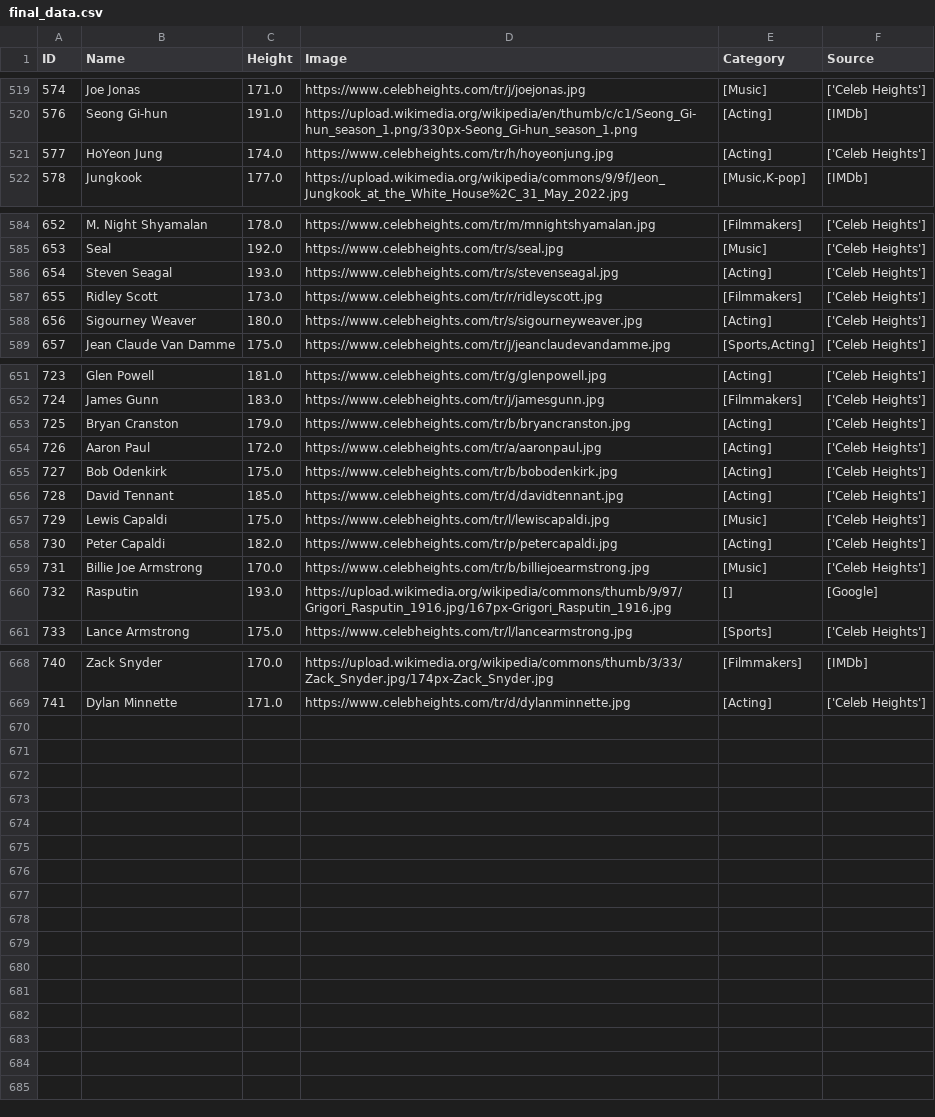
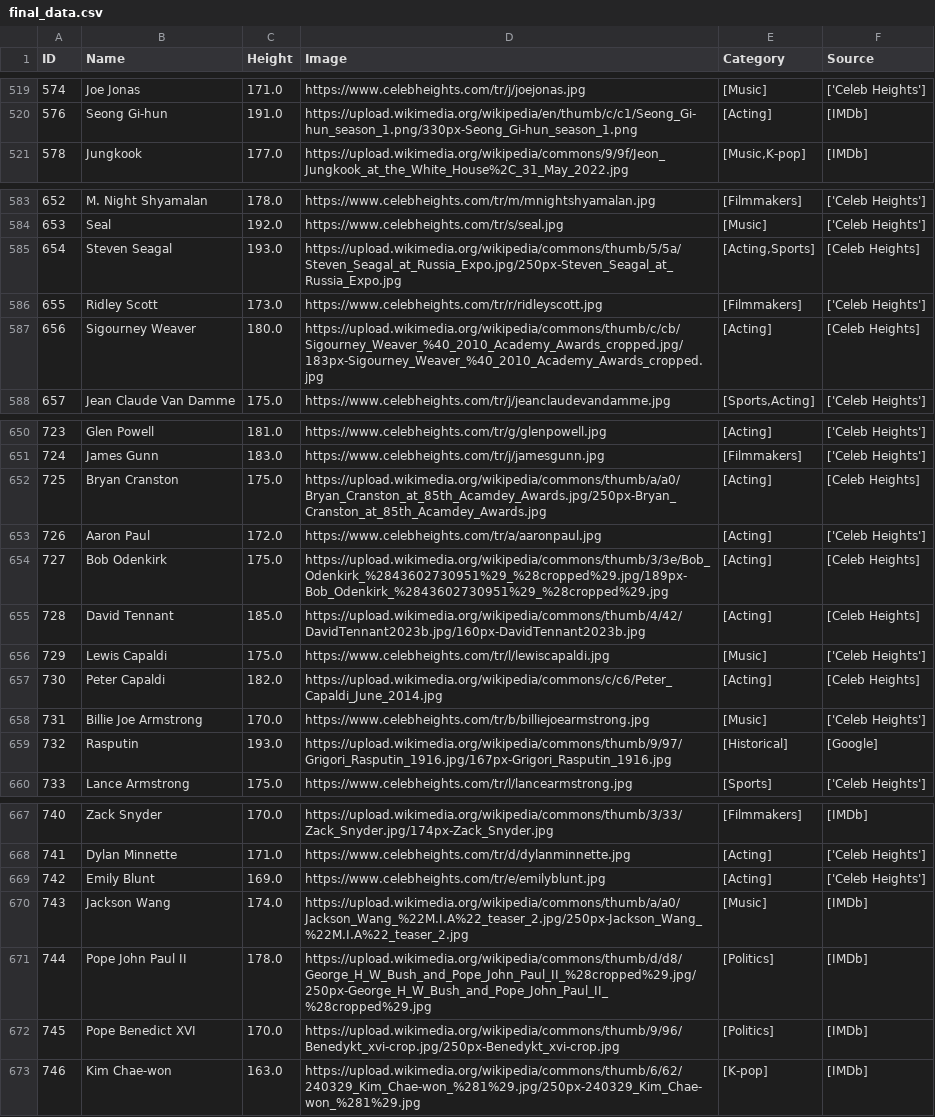
Before and after one commit to aceeedev/talldle, a CSV file: data collection/data/final_data.csv, drawn as a sheet; only a part is shown, gaps mark what is left out; the diff covers the shown part only.

```diff
--- a/data collection/data/final_data.csv
+++ b/data collection/data/final_data.csv
@@ -520,3 +520,2 @@ ID,Name,Height,Image,Category,Source
 576,Seong Gi-hun,191.0,https://upload.wikimedia.org/wikipedia/en/thumb/c/c1/Seong_Gi-hun_season_1.png/330px-Seong_Gi-hun_season_1.png,[Acting],[IMDb]
-577,HoYeon Jung,174.0,https://www.celebheights.com/tr/h/hoyeonjung.jpg,[Acting],['Celeb Heights']
 578,Jungkook,177.0,https://upload.wikimedia.org/wikipedia/commons/9/9f/Jeon_Jungkook_at_the_White_House%2C_31_May_2022.jpg,"[Music,K-pop]",[IMDb]
@@ -585,5 +584,5 @@ ID,Name,Height,Image,Category,Source
 653,Seal,192.0,https://www.celebheights.com/tr/s/seal.jpg,[Music],['Celeb Heights']
-654,Steven Seagal,193.0,https://www.celebheights.com/tr/s/stevenseagal.jpg,[Acting],['Celeb Heights']
+654,Steven Seagal,193.0,https://upload.wikimedia.org/wikipedia/commons/thumb/5/5a/Steven_Seagal_at_Russia_Expo.jpg/250px-Steven_Seagal_at_Russia_Expo.jpg,"[Acting,Sports]",[Celeb Heights]
 655,Ridley Scott,173.0,https://www.celebheights.com/tr/r/ridleyscott.jpg,[Filmmakers],['Celeb Heights']
-656,Sigourney Weaver,180.0,https://www.celebheights.com/tr/s/sigourneyweaver.jpg,[Acting],['Celeb Heights']
+656,Sigourney Weaver,180.0,https://upload.wikimedia.org/wikipedia/commons/thumb/c/cb/Sigourney_Weaver_%40_2010_Academy_Awards_cropped.jpg/183px-Sigourney_Weaver_%40_2010_Academy_Awards_cropped.jpg,[Acting],[Celeb Heights]
 657,Jean Claude Van Damme,175.0,https://www.celebheights.com/tr/j/jeanclaudevandamme.jpg,"[Sports,Acting]",['Celeb Heights']
@@ -652,10 +651,10 @@ ID,Name,Height,Image,Category,Source
 724,James Gunn,183.0,https://www.celebheights.com/tr/j/jamesgunn.jpg,[Filmmakers],['Celeb Heights']
-725,Bryan Cranston,179.0,https://www.celebheights.com/tr/b/bryancranston.jpg,[Acting],['Celeb Heights']
+725,Bryan Cranston,175.0,https://upload.wikimedia.org/wikipedia/commons/thumb/a/a0/Bryan_Cranston_at_85th_Acamdey_Awards.jpg/250px-Bryan_Cranston_at_85th_Acamdey_Awards.jpg,[Acting],[Celeb Heights]
 726,Aaron Paul,172.0,https://www.celebheights.com/tr/a/aaronpaul.jpg,[Acting],['Celeb Heights']
-727,Bob Odenkirk,175.0,https://www.celebheights.com/tr/b/bobodenkirk.jpg,[Acting],['Celeb Heights']
-728,David Tennant,185.0,https://www.celebheights.com/tr/d/davidtennant.jpg,[Acting],['Celeb Heights']
+727,Bob Odenkirk,175.0,https://upload.wikimedia.org/wikipedia/commons/thumb/3/3e/Bob_Odenkirk_%2843602730951%29_%28cropped%29.jpg/189px-Bob_Odenkirk_%2843602730951%29_%28cropped%29.jpg,[Acting],[Celeb Heights]
+728,David Tennant,185.0,https://upload.wikimedia.org/wikipedia/commons/thumb/4/42/DavidTennant2023b.jpg/160px-DavidTennant2023b.jpg,[Acting],[Celeb Heights]
 729,Lewis Capaldi,175.0,https://www.celebheights.com/tr/l/lewiscapaldi.jpg,[Music],['Celeb Heights']
-730,Peter Capaldi,182.0,https://www.celebheights.com/tr/p/petercapaldi.jpg,[Acting],['Celeb Heights']
+730,Peter Capaldi,182.0,https://upload.wikimedia.org/wikipedia/commons/c/c6/Peter_Capaldi_June_2014.jpg,[Acting],[Celeb Heights]
 731,Billie Joe Armstrong,170.0,https://www.celebheights.com/tr/b/billiejoearmstrong.jpg,[Music],['Celeb Heights']
-732,Rasputin,193.0,https://upload.wikimedia.org/wikipedia/commons/thumb/9/97/Grigori_Rasputin_1916.jpg/167px-Grigori_Rasputin_1916.jpg,[],[Google]
+732,Rasputin,193.0,https://upload.wikimedia.org/wikipedia/commons/thumb/9/97/Grigori_Rasputin_1916.jpg/167px-Grigori_Rasputin_1916.jpg,[Historical],[Google]
 733,Lance Armstrong,175.0,https://www.celebheights.com/tr/l/lancearmstrong.jpg,[Sports],['Celeb Heights']
@@ -669 +668,6 @@ ID,Name,Height,Image,Category,Source
 741,Dylan Minnette,171.0,https://www.celebheights.com/tr/d/dylanminnette.jpg,[Acting],['Celeb Heights']
+742,Emily Blunt,169.0,https://www.celebheights.com/tr/e/emilyblunt.jpg,[Acting],['Celeb Heights']
+743,Jackson Wang,174.0,https://upload.wikimedia.org/wikipedia/commons/thumb/a/a0/Jackson_Wang_%22M.I.A%22_teaser_2.jpg/250px-Jackson_Wang_%22M.I.A%22_teaser_2.jpg,[Music],[IMDb]
+744,Pope John Paul II,178.0,https://upload.wikimedia.org/wikipedia/commons/thumb/d/d8/George_H_W_Bush_and_Pope_John_Paul_II_%28cropped%29.jpg/250px-George_H_W_Bush_and_Pope_John_Paul_II_%28cropped%29.jpg,[Politics],[IMDb]
+745,Pope Benedict XVI,170.0,https://upload.wikimedia.org/wikipedia/commons/thumb/9/96/Benedykt_xvi-crop.jpg/250px-Benedykt_xvi-crop.jpg,[Politics],[IMDb]
+746,Kim Chae-won,163.0,https://upload.wikimedia.org/wikipedia/commons/thumb/6/62/240329_Kim_Chae-won_%281%29.jpg/250px-240329_Kim_Chae-won_%281%29.jpg,[K-pop],[IMDb]
```
Also changed, not shown: 41 edited cells elsewhere in this file, data collection/data/notion-data-2025-04-08.csv, 9 other files.
